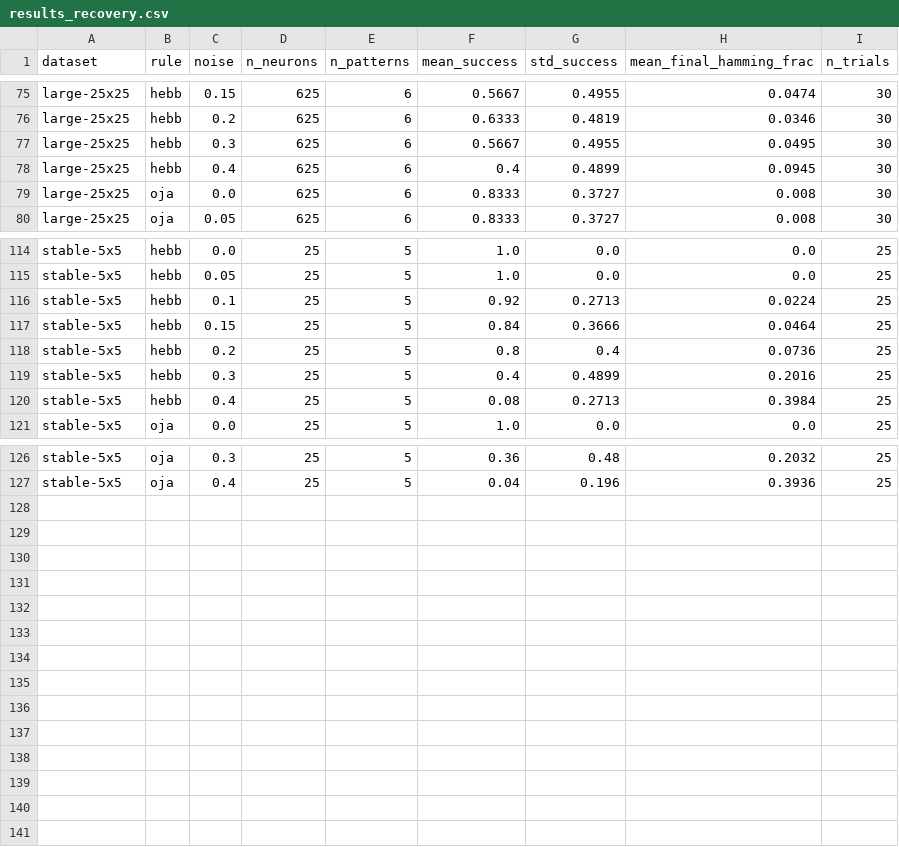
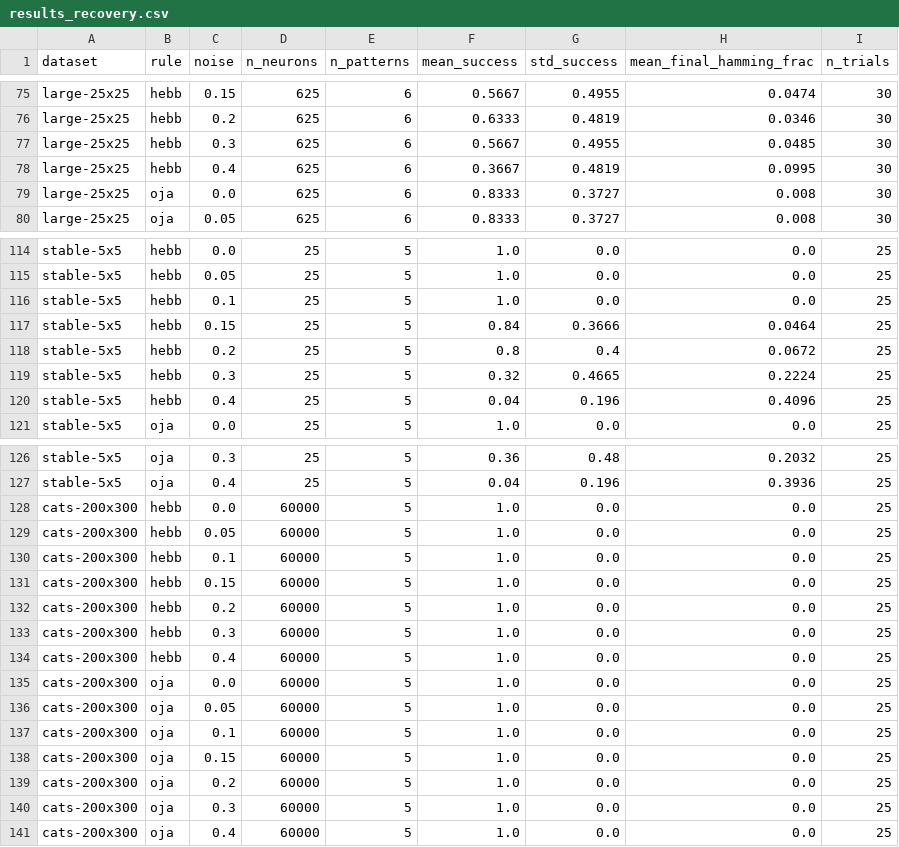
Before and after one commit to WiktorMurawski/Sieci-Neuronowe-P2, a CSV file: results/results_recovery.csv, drawn as a sheet; only a part is shown, gaps mark what is left out; the diff covers the shown part only.

```diff
--- a/results/results_recovery.csv
+++ b/results/results_recovery.csv
@@ -76,4 +76,4 @@ large-25x25,hebb,0.15,625,6,0.5667,0.4955,0.0474,30
 large-25x25,hebb,0.2,625,6,0.6333,0.4819,0.0346,30
-large-25x25,hebb,0.3,625,6,0.5667,0.4955,0.0495,30
-large-25x25,hebb,0.4,625,6,0.4,0.4899,0.0945,30
+large-25x25,hebb,0.3,625,6,0.5667,0.4955,0.0485,30
+large-25x25,hebb,0.4,625,6,0.3667,0.4819,0.0995,30
 large-25x25,oja,0.0,625,6,0.8333,0.3727,0.008,30
@@ -115,7 +115,7 @@ stable-5x5,hebb,0.0,25,5,1.0,0.0,0.0,25
 stable-5x5,hebb,0.05,25,5,1.0,0.0,0.0,25
-stable-5x5,hebb,0.1,25,5,0.92,0.2713,0.0224,25
+stable-5x5,hebb,0.1,25,5,1.0,0.0,0.0,25
 stable-5x5,hebb,0.15,25,5,0.84,0.3666,0.0464,25
-stable-5x5,hebb,0.2,25,5,0.8,0.4,0.0736,25
-stable-5x5,hebb,0.3,25,5,0.4,0.4899,0.2016,25
-stable-5x5,hebb,0.4,25,5,0.08,0.2713,0.3984,25
+stable-5x5,hebb,0.2,25,5,0.8,0.4,0.0672,25
+stable-5x5,hebb,0.3,25,5,0.32,0.4665,0.2224,25
+stable-5x5,hebb,0.4,25,5,0.04,0.196,0.4096,25
 stable-5x5,oja,0.0,25,5,1.0,0.0,0.0,25
@@ -127 +127,15 @@ stable-5x5,oja,0.3,25,5,0.36,0.48,0.2032,25
 stable-5x5,oja,0.4,25,5,0.04,0.196,0.3936,25
+cats-200x300,hebb,0.0,60000,5,1.0,0.0,0.0,25
+cats-200x300,hebb,0.05,60000,5,1.0,0.0,0.0,25
+cats-200x300,hebb,0.1,60000,5,1.0,0.0,0.0,25
+cats-200x300,hebb,0.15,60000,5,1.0,0.0,0.0,25
+cats-200x300,hebb,0.2,60000,5,1.0,0.0,0.0,25
+cats-200x300,hebb,0.3,60000,5,1.0,0.0,0.0,25
+cats-200x300,hebb,0.4,60000,5,1.0,0.0,0.0,25
+cats-200x300,oja,0.0,60000,5,1.0,0.0,0.0,25
+cats-200x300,oja,0.05,60000,5,1.0,0.0,0.0,25
+cats-200x300,oja,0.1,60000,5,1.0,0.0,0.0,25
+cats-200x300,oja,0.15,60000,5,1.0,0.0,0.0,25
+cats-200x300,oja,0.2,60000,5,1.0,0.0,0.0,25
+cats-200x300,oja,0.3,60000,5,1.0,0.0,0.0,25
+cats-200x300,oja,0.4,60000,5,1.0,0.0,0.0,25
```
Also changed, not shown: 14 edited cells elsewhere in this file, results/results_random.csv, 2 other files.
